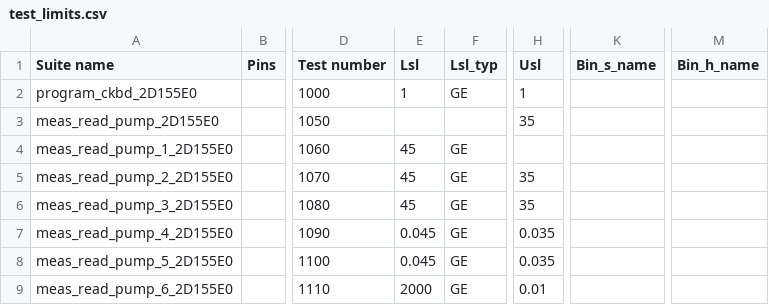
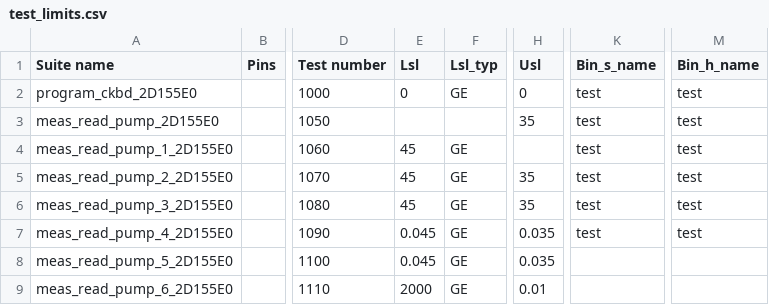
Before and after one commit to Origen-SDK/origen_testers, a CSV file: approved/v93k_limits_file/test_limits.csv, drawn as a sheet; only a part is shown, gaps mark what is left out; the diff names each change by its address in the sheet, - before the commit and + after, or states it on an @@ line.

Commit message:
Added support for defining limits per test mode

```diff
--- a/approved/v93k_limits_file/test_limits.csv
+++ b/approved/v93k_limits_file/test_limits.csv
-E2 (Lsl): 1
+E2 (Lsl): 0
-H2 (Usl): 1
+H2 (Usl): 0
-K2:K7 (Bin_s_name): (empty)
+K2:K7 (Bin_s_name): test
-M2:M7 (Bin_h_name): (empty)
+M2:M7 (Bin_h_name): test
```
Also changed, not shown: 3 other files.
